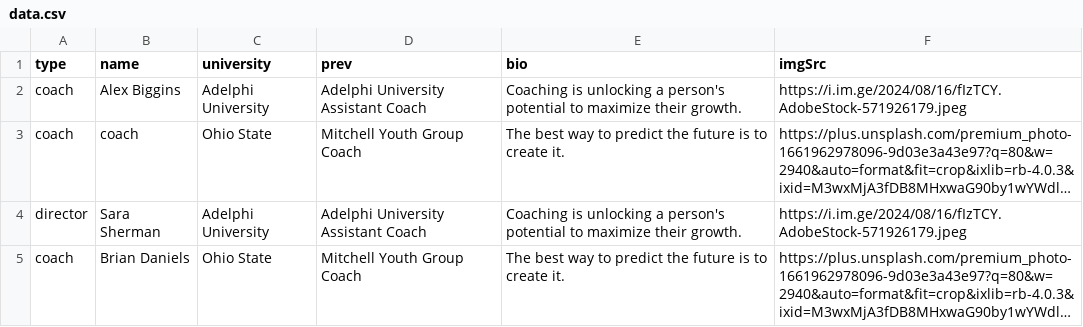
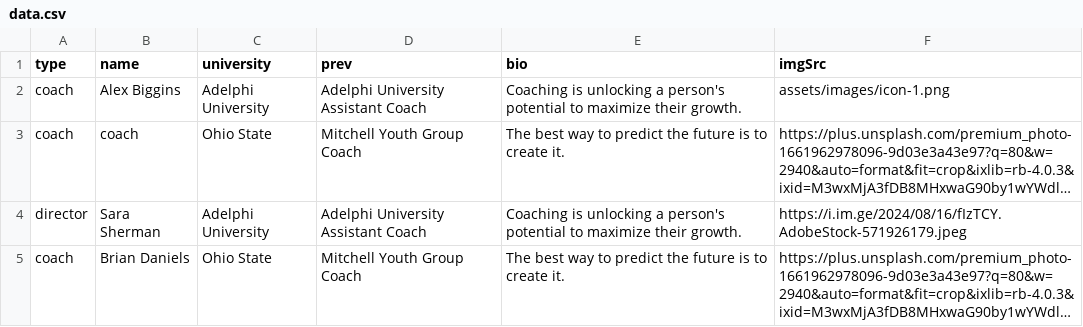
Before and after one commit to alissatroiano/coast-va, a CSV file: data.csv, drawn as a sheet; long unchanged cells end in …; the diff names each change by its address in the sheet, - before the commit and + after, or states it on an @@ line.

Commit message:
Update data.csv with new photo

```diff
--- a/data.csv
+++ b/data.csv
-F2 (imgSrc): https://i.im.ge/2024/08/16/fIzTCY.AdobeStock-571926179.jpeg
+F2 (imgSrc): assets/images/icon-1.png
```
